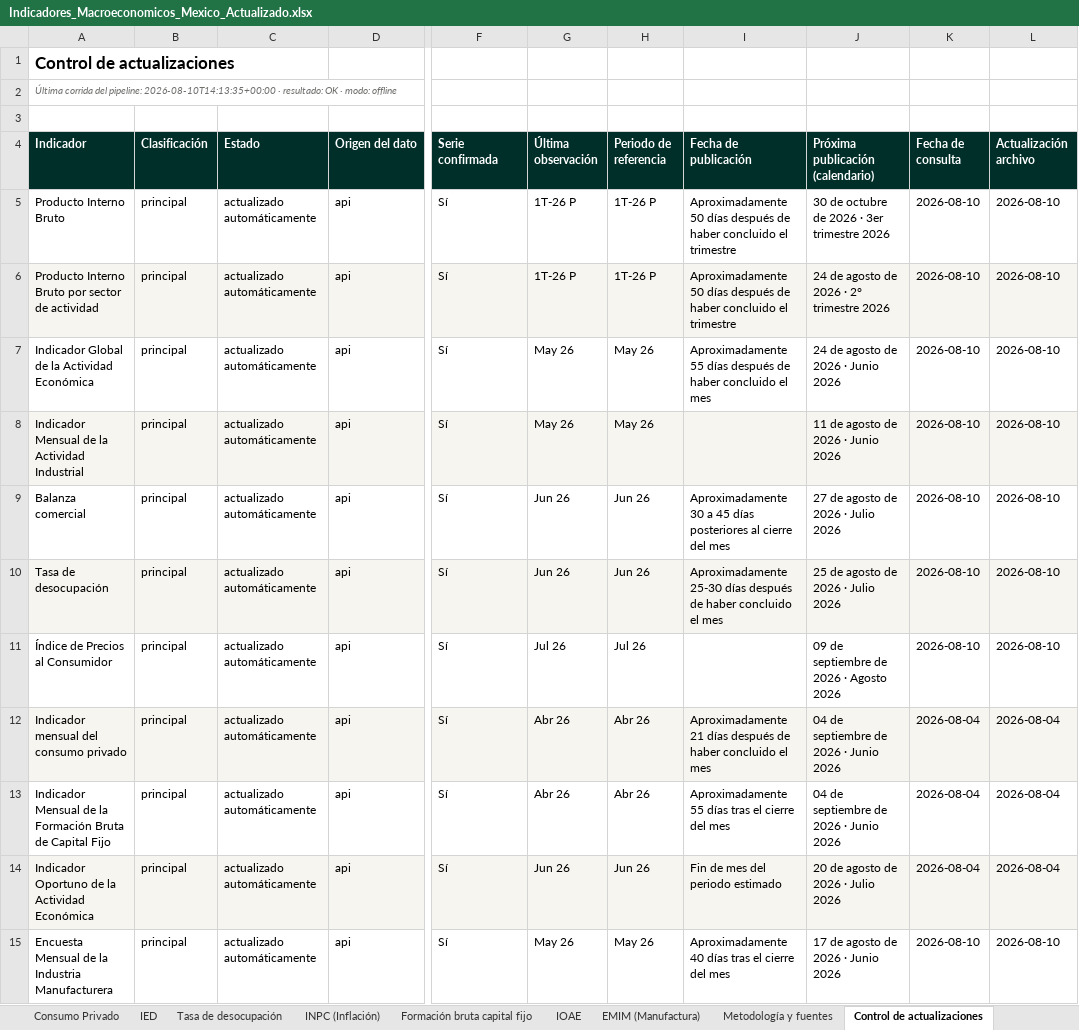
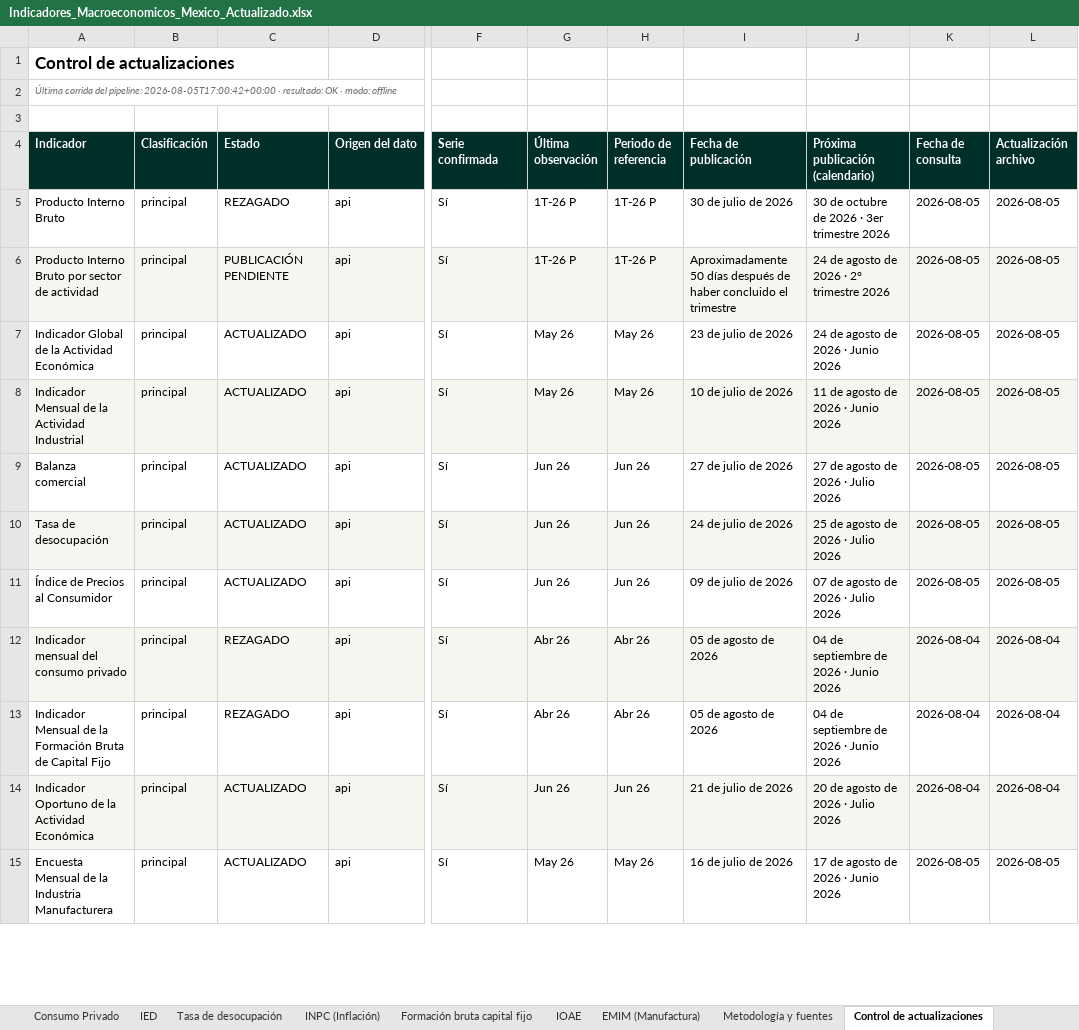
Before and after one commit to luisbuendiag/Indicadores_macroeconomicos_Mex, an Excel workbook: downloads/Indicadores_Macroeconomicos_Mexico_Actualizado.xlsx, sheet Control de actualizaciones, drawn as a sheet; only a part is shown, gaps mark what is left out; values as stored, in another font and other column widths than the file's, no borders; the diff covers the shown part only; the diff names each change by its address in the sheet, - before the commit and + after, or states it on an @@ line.

```diff
--- a/downloads/Indicadores_Macroeconomicos_Mexico_Actualizado.xlsx (sheet Control de actualizaciones)
+++ b/downloads/Indicadores_Macroeconomicos_Mexico_Actualizado.xlsx (sheet Control de actualizaciones)
-A2 (Indicador): …del pipeline: 2026-08-10T14:13:35+00:00 · resultado:…
+A2 (Indicador): …del pipeline: 2026-08-05T17:00:42+00:00 · resultado:…
-C5 (Estado): actualizado automáticamente
+C5 (Estado): REZAGADO
-I5 (Fecha de publicación): Aproximadamente 50 días después de haber concluido el trimestre
+I5 (Fecha de publicación): 30 de julio de 2026
-K5:K11 (Fecha de consulta): 2026-08-10
+K5:K11 (Fecha de consulta): 2026-08-05
-L5:L11 (Actualización archivo): 2026-08-10
+L5:L11 (Actualización archivo): 2026-08-05
-C6 (Estado): actualizado automáticamente
+C6 (Estado): PUBLICACIÓN PENDIENTE
-C7:C11 (Estado): actualizado automáticamente
+C7:C11 (Estado): ACTUALIZADO
-I7 (Fecha de publicación): Aproximadamente 55 días después de haber concluido el mes
+I7 (Fecha de publicación): 23 de julio de 2026
-I8 (Fecha de publicación): (empty)
+I8 (Fecha de publicación): 10 de julio de 2026
-I9 (Fecha de publicación): Aproximadamente 30 a 45 días posteriores al cierre del mes
+I9 (Fecha de publicación): 27 de julio de 2026
-I10 (Fecha de publicación): Aproximadamente 25-30 días después de haber concluido el mes
+I10 (Fecha de publicación): 24 de julio de 2026
-G11 (Última observación): Jul 26
+G11 (Última observación): Jun 26
-H11 (Periodo de referencia): Jul 26
+H11 (Periodo de referencia): Jun 26
-I11 (Fecha de publicación): (empty)
+I11 (Fecha de publicación): 09 de julio de 2026
-J11 (Próxima publicación (calendario)): 09 de septiembre de 2026 · Agosto 2026
+J11 (Próxima publicación (calendario)): 07 de agosto de 2026 · Julio 2026
-C12:C13 (Estado): actualizado automáticamente
+C12:C13 (Estado): REZAGADO
-I12 (Fecha de publicación): Aproximadamente 21 días después de haber concluido el mes
+I12 (Fecha de publicación): 05 de agosto de 2026
-I13 (Fecha de publicación): Aproximadamente 55 días tras el cierre del mes
+I13 (Fecha de publicación): 05 de agosto de 2026
-C14:C15 (Estado): actualizado automáticamente
+C14:C15 (Estado): ACTUALIZADO
-I14 (Fecha de publicación): Fin de mes del periodo estimado
+I14 (Fecha de publicación): 21 de julio de 2026
-I15 (Fecha de publicación): Aproximadamente 40 días tras el cierre del mes
+I15 (Fecha de publicación): 16 de julio de 2026
-K15 (Fecha de consulta): 2026-08-10
+K15 (Fecha de consulta): 2026-08-05
-L15 (Actualización archivo): 2026-08-10
+L15 (Actualización archivo): 2026-08-05
```
Also changed, not shown: 3 added rows and 10 edited cells elsewhere in this sheet, sheet Síntesis de coyuntura, sheet EMIM (Manufactura), sheet Formación bruta capital fijo, sheet IOAE, charts or pictures, 24 other files.
